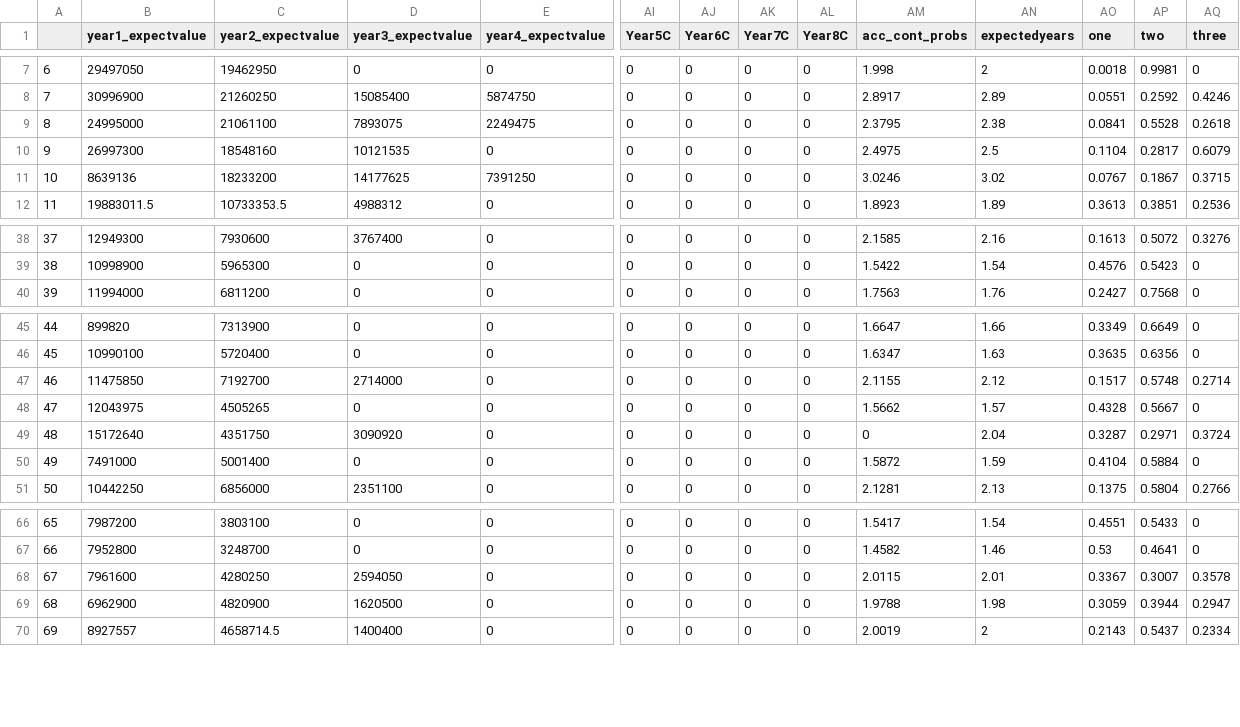
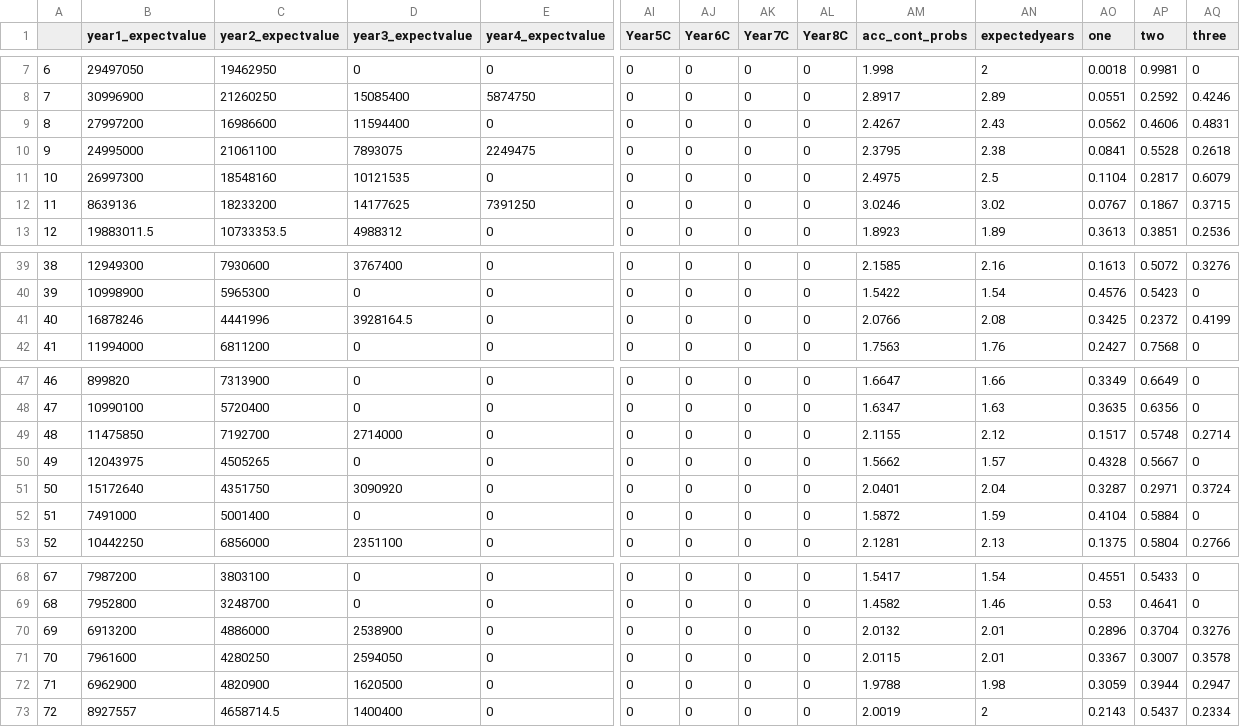
Before and after one commit to arjunmenon10/ExpectedContractValue, a CSV file: ExpectedAPY24.csv, drawn as a sheet; only a part is shown, gaps mark what is left out; addresses are those after the commit; rows hold the shown columns only; the diff names each change by its address in the sheet, - before the commit and + after, or states it on an @@ line.

```diff
--- a/ExpectedAPY24.csv
+++ b/ExpectedAPY24.csv
+row 9: 8 | 27997200 | 16986600 | 11594400 | 0 | 0 | 0 | 0 | 0 | 2.4267 | 2.43 | 0.0562 | 0.4606 | 0.4831
@@ column A renumbered from row 10 down @@
+row 41: 40 | 16878246 | 4441996 | 3928164.5 | 0 | 0 | 0 | 0 | 0 | 2.0766 | 2.08 | 0.3425 | 0.2372 | 0.4199
-AM51 (acc_cont_probs): 0
+AM51 (acc_cont_probs): 2.0401
+row 70: 69 | 6913200 | 4886000 | 2538900 | 0 | 0 | 0 | 0 | 0 | 2.0132 | 2.01 | 0.2896 | 0.3704 | 0.3276
```
Also changed, not shown: ExpectConValue24.csv, expected_years24.csv.
